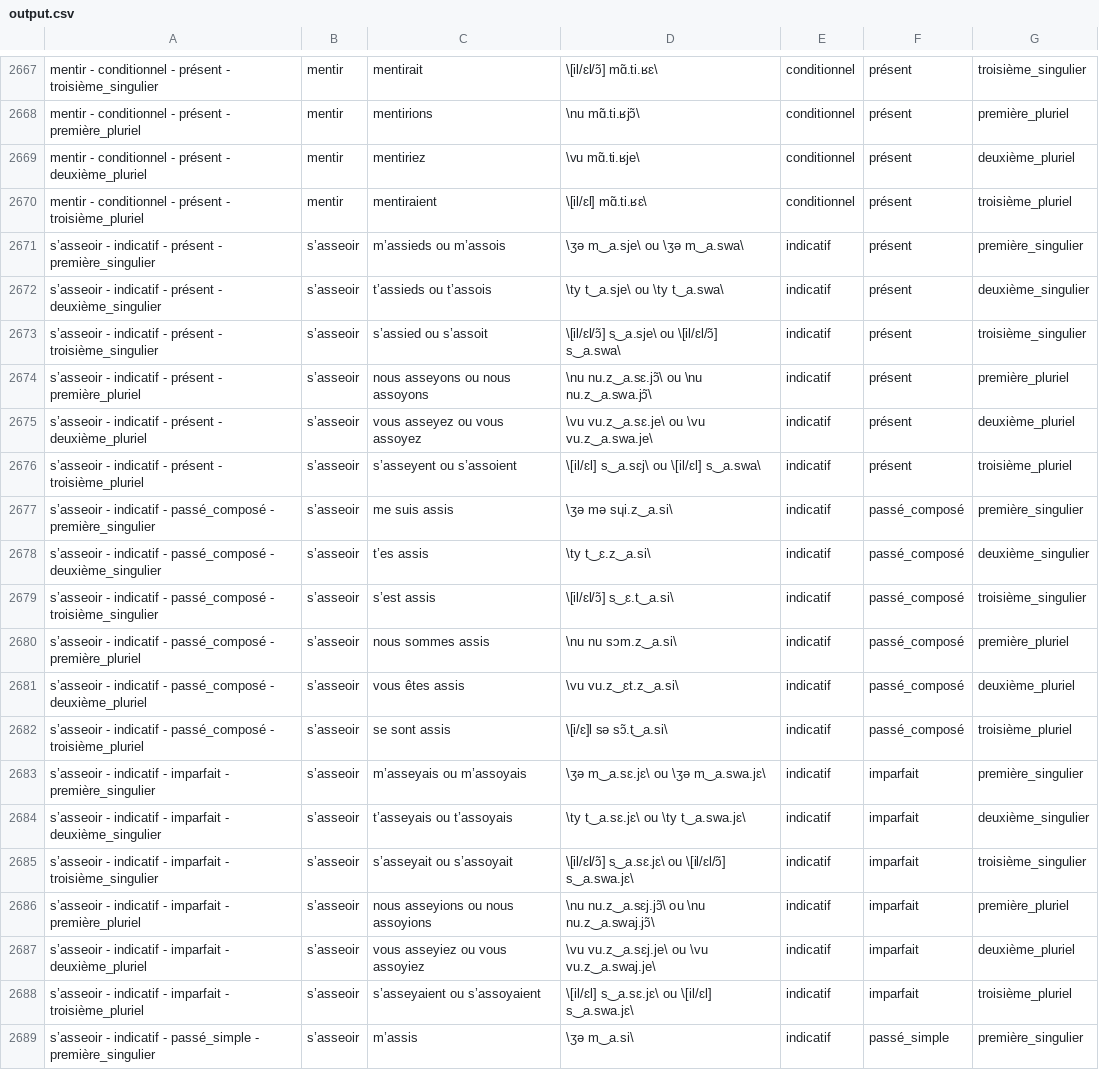
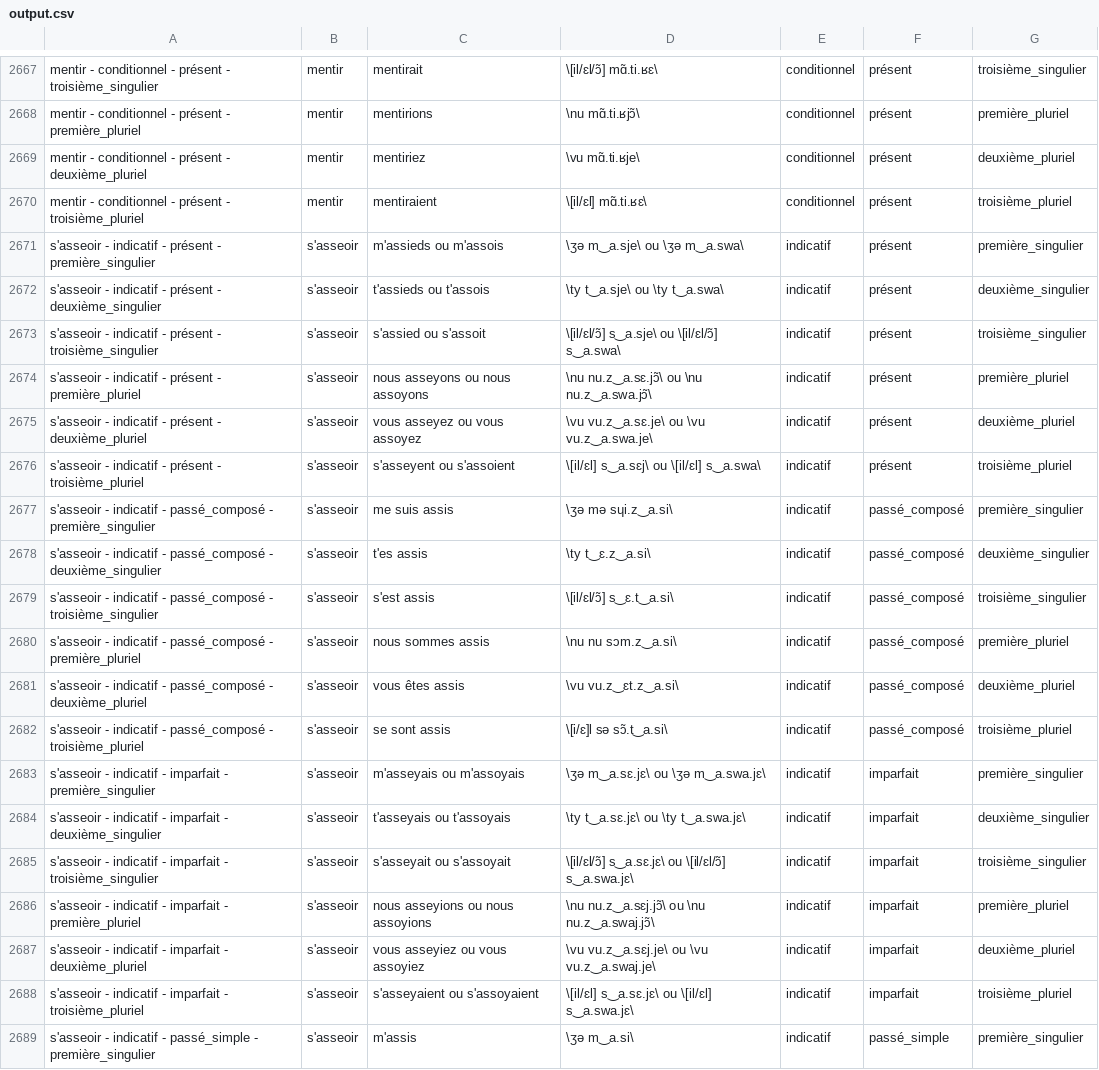
Before and after one commit to ivanyu/conjugation_scrapper, a CSV file: output.csv, drawn as a sheet; only a part is shown, gaps mark what is left out; the diff covers the shown part only; the diff names each change by its address in the sheet, - before the commit and + after, or states it on an @@ line.

Commit message:
Don't output Unicode apostrophe

```diff
--- a/output.csv
+++ b/output.csv
-A2671: s’asseoir - indicatif…
+A2671: s'asseoir - indicatif…
-B2671:B2689: s’asseoir
+B2671:B2689: s'asseoir
-C2671: m’assieds ou m’assois
+C2671: m'assieds ou m'assois
-A2672: s’asseoir - indicatif…
+A2672: s'asseoir - indicatif…
-C2672: t’assieds ou t’assois
+C2672: t'assieds ou t'assois
-A2673: s’asseoir - indicatif…
+A2673: s'asseoir - indicatif…
-C2673: s’assied ou s’assoit
+C2673: s'assied ou s'assoit
-A2674: s’asseoir - indicatif…
+A2674: s'asseoir - indicatif…
-A2675: s’asseoir - indicatif…
+A2675: s'asseoir - indicatif…
-A2676: s’asseoir - indicatif…
+A2676: s'asseoir - indicatif…
-C2676: s’asseyent ou s’assoient
+C2676: s'asseyent ou s'assoient
-A2677: s’asseoir - indicatif…
+A2677: s'asseoir - indicatif…
-A2678: s’asseoir - indicatif…
+A2678: s'asseoir - indicatif…
-C2678: t’es assis
+C2678: t'es assis
-A2679: s’asseoir - indicatif…
+A2679: s'asseoir - indicatif…
-C2679: s’est assis
+C2679: s'est assis
-A2680: s’asseoir - indicatif…
+A2680: s'asseoir - indicatif…
-A2681: s’asseoir - indicatif…
+A2681: s'asseoir - indicatif…
-A2682: s’asseoir - indicatif…
+A2682: s'asseoir - indicatif…
-A2683: s’asseoir - indicatif…
+A2683: s'asseoir - indicatif…
-C2683: m’asseyais ou m’assoyais
+C2683: m'asseyais ou m'assoyais
-A2684: s’asseoir - indicatif…
+A2684: s'asseoir - indicatif…
-C2684: t’asseyais ou t’assoyais
+C2684: t'asseyais ou t'assoyais
-A2685: s’asseoir - indicatif…
+A2685: s'asseoir - indicatif…
-C2685: s’asseyait ou s’assoyait
+C2685: s'asseyait ou s'assoyait
-A2686: s’asseoir - indicatif…
+A2686: s'asseoir - indicatif…
-A2687: s’asseoir - indicatif…
+A2687: s'asseoir - indicatif…
-A2688: s’asseoir - indicatif…
+A2688: s'asseoir - indicatif…
-C2688: s’asseyaient ou s’assoyaient
+C2688: s'asseyaient ou s'assoyaient
-A2689: s’asseoir - indicatif…
+A2689: s'asseoir - indicatif…
-C2689: m’assis
+C2689: m'assis
```
Also changed, not shown: 77 edited cells elsewhere in this file, 1 other file.
